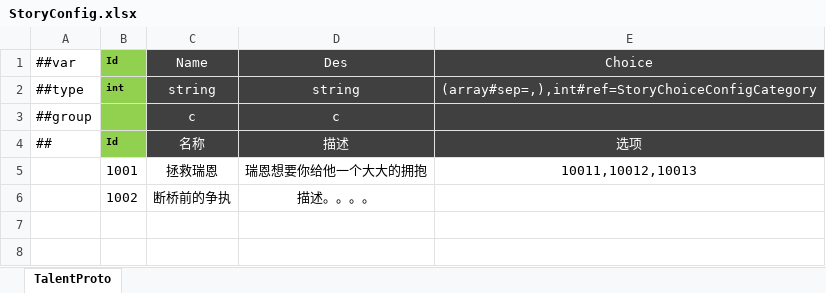
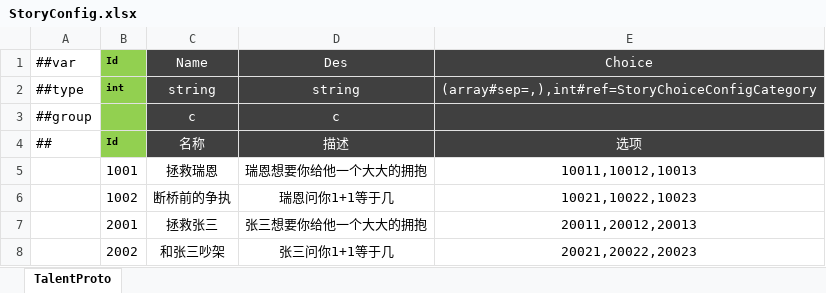
Before and after one commit to csyinghuochong/mengjing, an Excel workbook: Unity/Assets/Config/Excel/StoryConfig.xlsx, sheet TalentProto, drawn as a sheet; values as stored, in another font and other column widths than the file's, no borders; the diff names each change by its address in the sheet, - before the commit and + after, or states it on an @@ line.

```diff
--- a/Unity/Assets/Config/Excel/StoryConfig.xlsx (sheet TalentProto)
+++ b/Unity/Assets/Config/Excel/StoryConfig.xlsx (sheet TalentProto)
-D6: 描述。。。。
+D6: 瑞恩问你1+1等于几
-E6: (empty)
+E6: 10021,10022,10023
+row 7:  | 2001 | 拯救张三 | 张三想要你给他一个大大的拥抱 | 20011,20012,20013
+row 8:  | 2002 | 和张三吵架 | 张三问你1+1等于几 | 20021,20022,20023
```
Also changed, not shown: Unity/Assets/Config/Excel/StoryChapterConfig.xlsx, Unity/Assets/Config/Excel/StoryChoiceConfig.xlsx, 21 other files.
